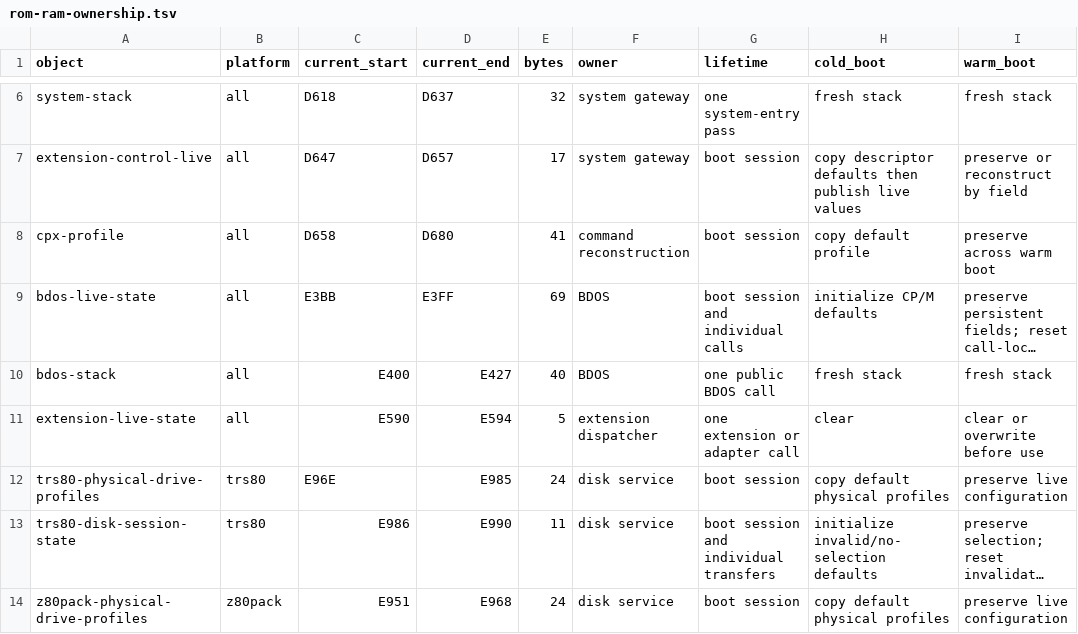
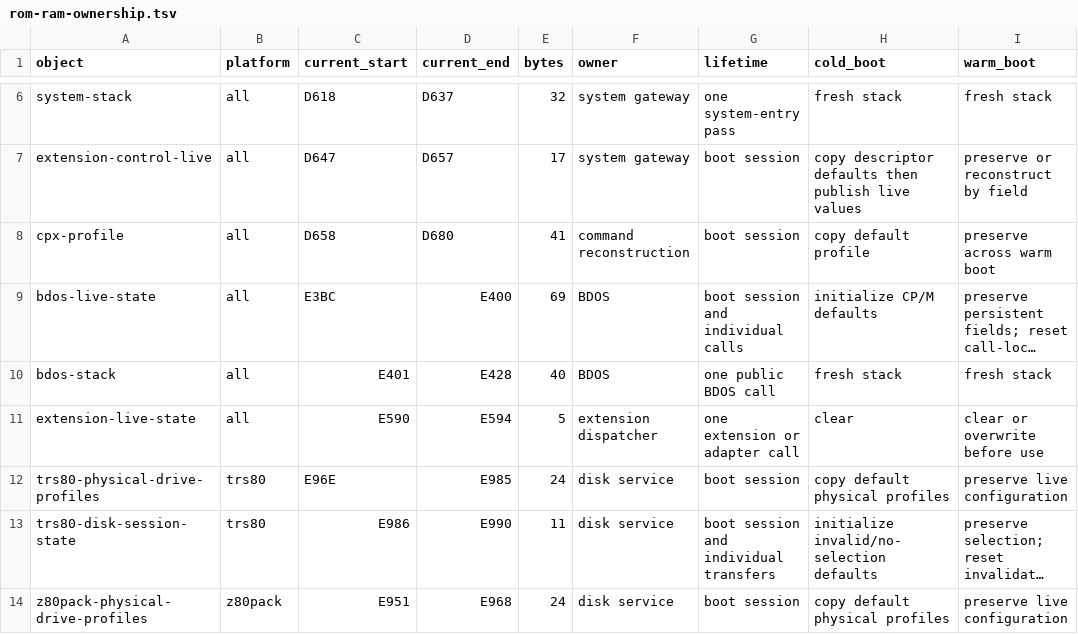
Before and after one commit to CPMArchives/BetterCPM, a TSV file: metadata/rom-ram-ownership.tsv, drawn as a sheet; only a part is shown, gaps mark what is left out; long unchanged cells end in …; the diff names each change by its address in the sheet, - before the commit and + after, or states it on an @@ line.

```diff
--- a/metadata/rom-ram-ownership.tsv
+++ b/metadata/rom-ram-ownership.tsv
-C9 (current_start): E3BB
+C9 (current_start): E3BC
-D9 (current_end): E3FF
+D9 (current_end): E400
-C10 (current_start): E400
+C10 (current_start): E401
-D10 (current_end): E427
+D10 (current_end): E428
```
Also changed, not shown: metadata/utility-versions.tsv, 12 other files.
